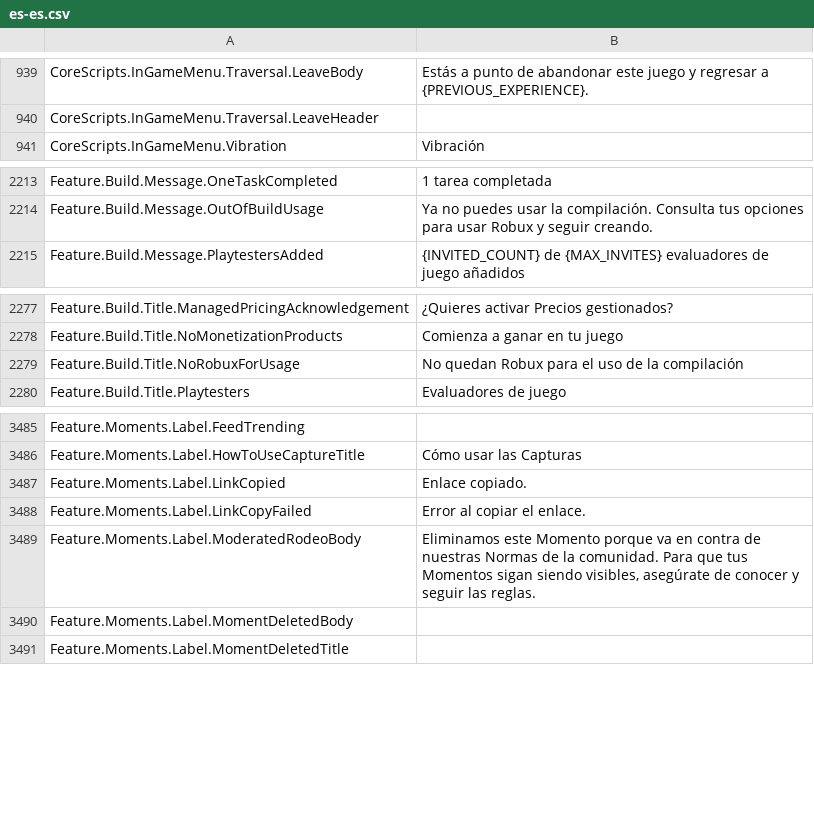
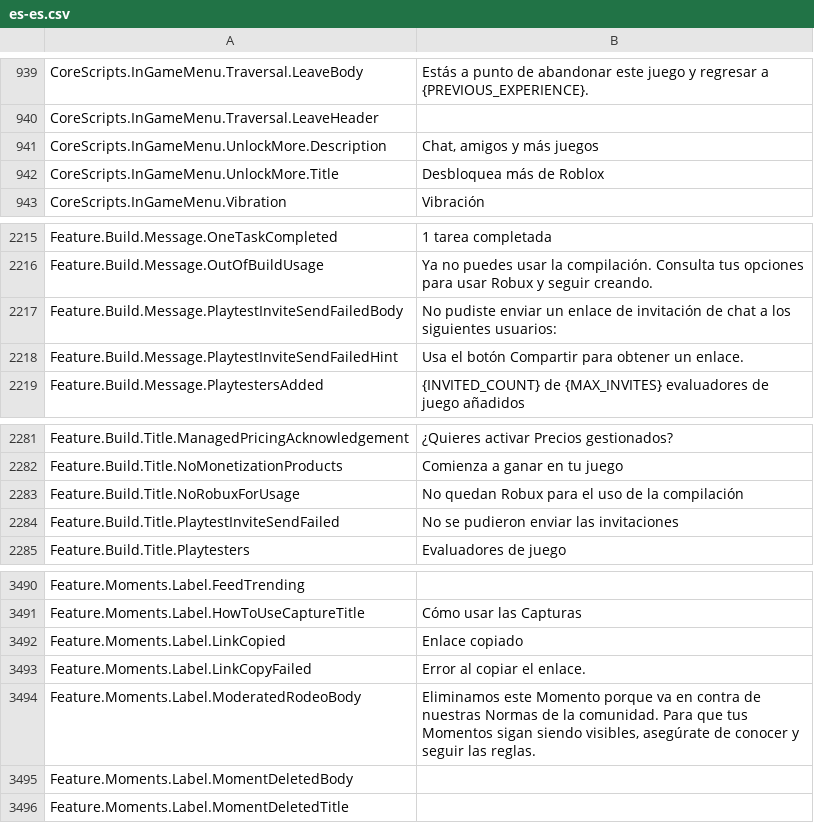
Before and after one commit to walway/Roblox-Datamine, a CSV file: InExperience/Locales/Common/es-es.csv, drawn as a sheet; only a part is shown, gaps mark what is left out.

Commit message:
datamine: update Roblox assets (2026-09-11 17:22:48 UTC)
Added: 101
Updated: 3
Removed: 0

Public dump only — tracker source not included.

```diff
--- a/InExperience/Locales/Common/es-es.csv
+++ b/InExperience/Locales/Common/es-es.csv
@@ -950,2 +950,4 @@ CoreScripts.InGameMenu.Traversal.LeaveBody,Estás a punto de abandonar este jueg
 CoreScripts.InGameMenu.Traversal.LeaveHeader,
+CoreScripts.InGameMenu.UnlockMore.Description,"Chat, amigos y más juegos"
+CoreScripts.InGameMenu.UnlockMore.Title,Desbloquea más de Roblox
 CoreScripts.InGameMenu.Vibration,Vibración
@@ -2231,2 +2233,4 @@ Feature.Build.Message.OneTaskCompleted,1 tarea completada
 Feature.Build.Message.OutOfBuildUsage,Ya no puedes usar la compilación. Consulta tus opciones para usar Robux y seguir creando.
+Feature.Build.Message.PlaytestInviteSendFailedBody,No pudiste enviar un enlace de invitación de chat a los siguientes usuarios:
+Feature.Build.Message.PlaytestInviteSendFailedHint,Usa el botón Compartir para obtener un enlace.
 Feature.Build.Message.PlaytestersAdded,{INVITED_COUNT} de {MAX_INVITES} evaluadores de juego añadidos
@@ -2296,2 +2300,3 @@ Feature.Build.Title.NoMonetizationProducts,Comienza a ganar en tu juego
 Feature.Build.Title.NoRobuxForUsage,No quedan Robux para el uso de la compilación
+Feature.Build.Title.PlaytestInviteSendFailed,No se pudieron enviar las invitaciones
 Feature.Build.Title.Playtesters,Evaluadores de juego
@@ -3526,3 +3531,3 @@ Feature.Moments.Label.FeedTrending,
 Feature.Moments.Label.HowToUseCaptureTitle,Cómo usar las Capturas
-Feature.Moments.Label.LinkCopied,Enlace copiado.
+Feature.Moments.Label.LinkCopied,Enlace copiado
 Feature.Moments.Label.LinkCopyFailed,Error al copiar el enlace.
```
Also changed, not shown: InExperience/Locales/Common/de-de.csv, InExperience/Locales/Common/en-us.csv, 19 other files.
